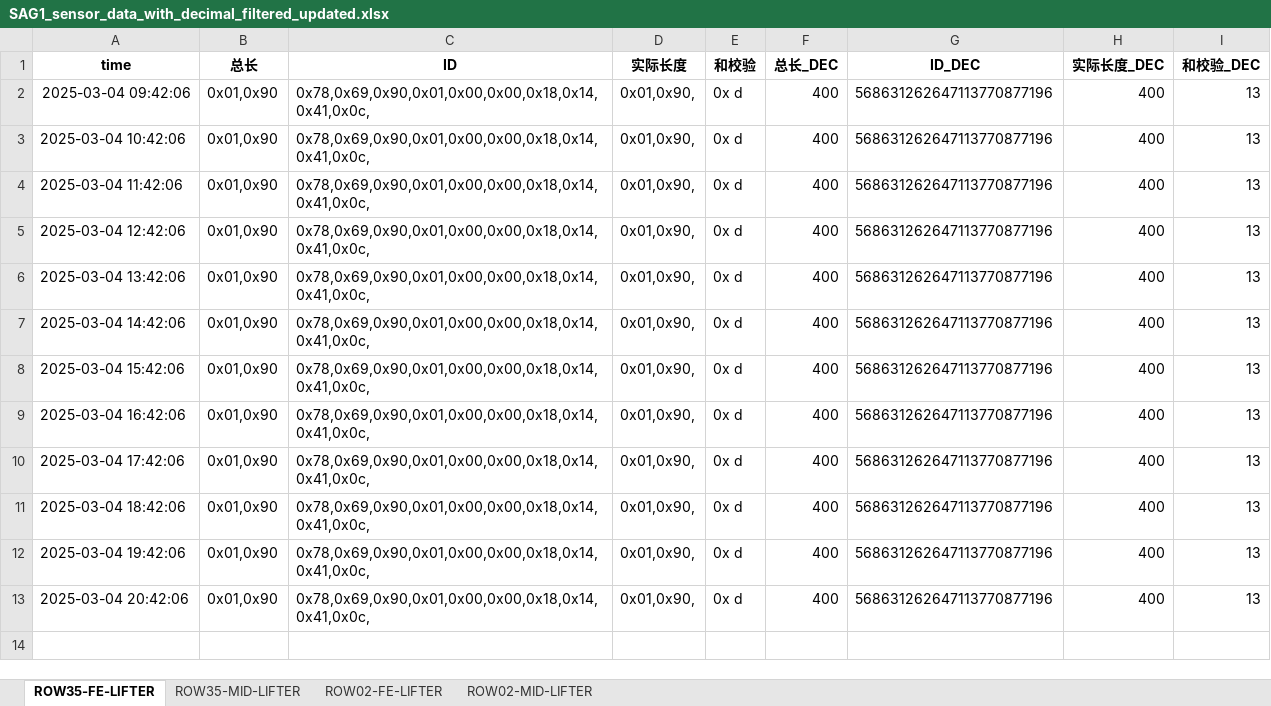
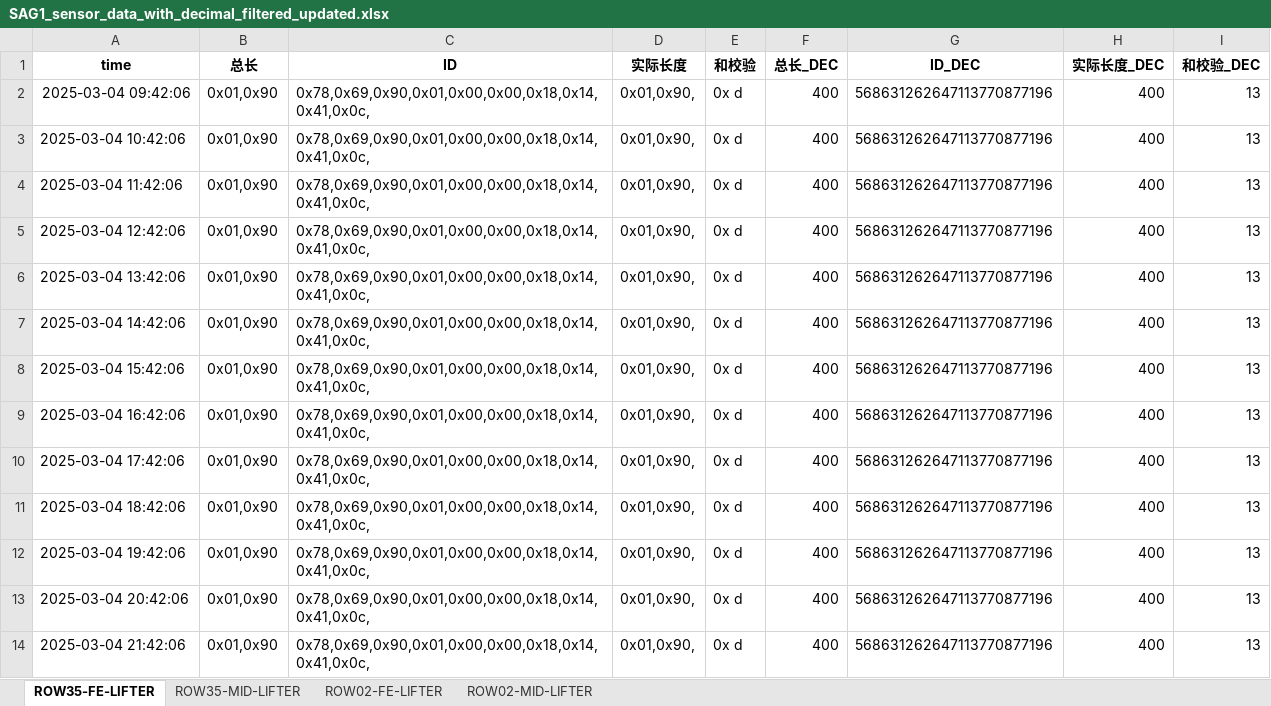
Before and after one commit to weichencsu/amman2503, an Excel workbook: SAG1_sensor_data_with_decimal_filtered_updated.xlsx, sheet ROW35-FE-LIFTER, drawn as a sheet; values as stored, in another font and other column widths than the file's, no borders; the diff names each change by its address in the sheet, - before the commit and + after, or states it on an @@ line.

```diff
--- a/SAG1_sensor_data_with_decimal_filtered_updated.xlsx (sheet ROW35-FE-LIFTER)
+++ b/SAG1_sensor_data_with_decimal_filtered_updated.xlsx (sheet ROW35-FE-LIFTER)
+row 14: 2025-03-04 21:42:06 | 0x01,0x90 | 0x78,0x69,0x90,0x01,0x00,0x00,0x18,0x14,0x41,0x0c, | 0x01,0x90, | 0x d | 400 | 568631262647113770877196 | 400 | 13
```
Also changed, not shown: sheet ROW02-MID-LIFTER, sheet ROW02-FE-LIFTER.
